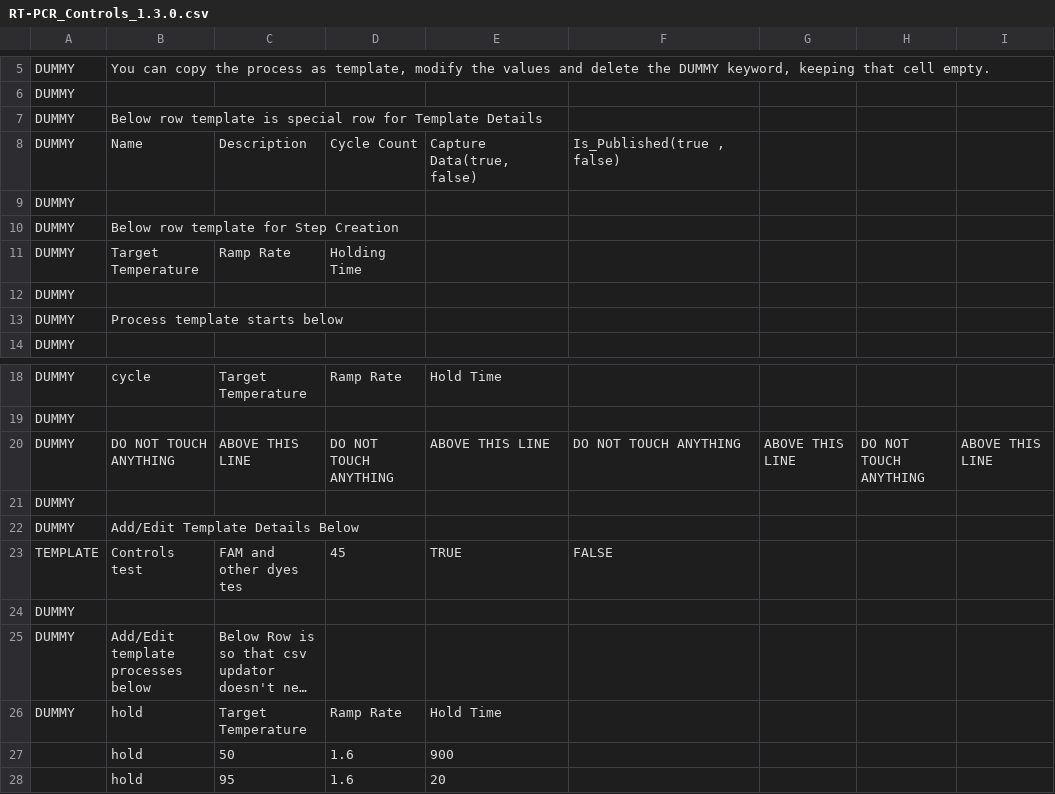
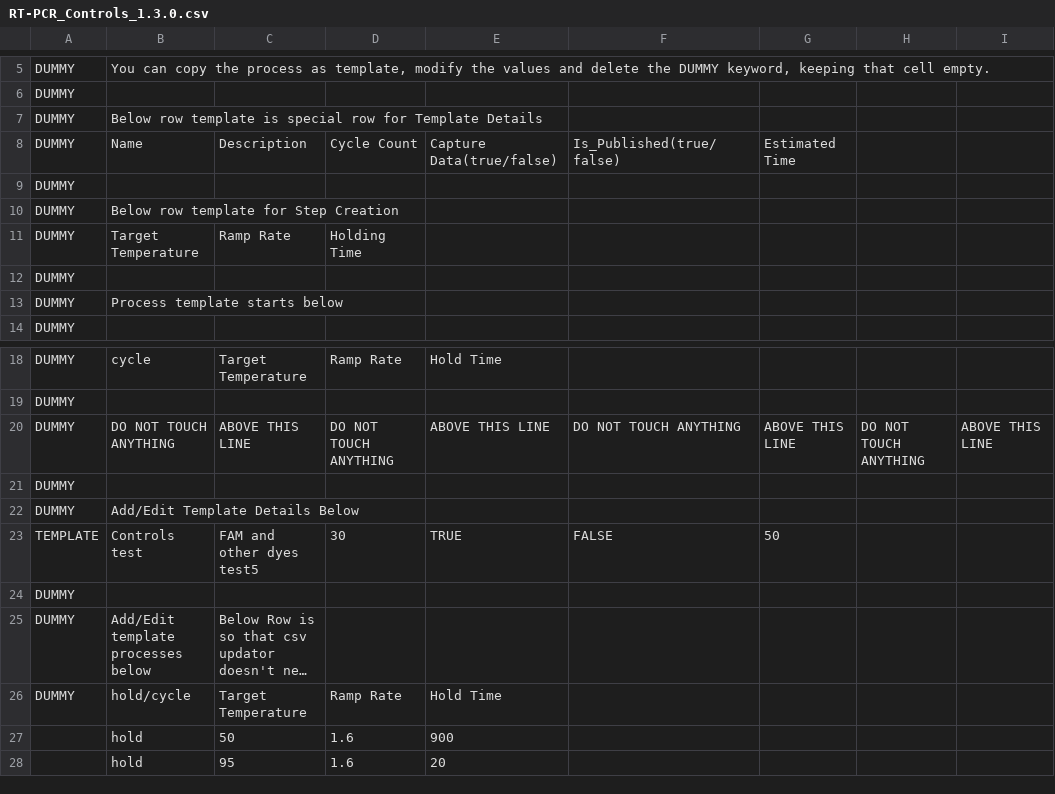
Before and after one commit to ankitkr2419/test, a CSV file: utils/RT-PCR_Controls_1.3.0.csv, drawn as a sheet; only a part is shown, gaps mark what is left out; long unchanged cells end in …; the diff names each change by its address in the sheet, - before the commit and + after, or states it on an @@ line.

Commit message:
updated csv for adding steps at time of template creation and estimated time updation after each step.

```diff
--- a/utils/RT-PCR_Controls_1.3.0.csv
+++ b/utils/RT-PCR_Controls_1.3.0.csv
-E8: Capture Data(true, false)
+E8: Capture Data(true/false)
-F8: Is_Published(true , false)
+F8: Is_Published(true/false)
-G8: (empty)
+G8: Estimated Time
-C23: FAM and other dyes tes
+C23: FAM and other dyes test5
-D23: 45
+D23: 30
-G23: (empty)
+G23: 50
-B26: hold
+B26: hold/cycle
```
Also changed, not shown: 3 other files.
